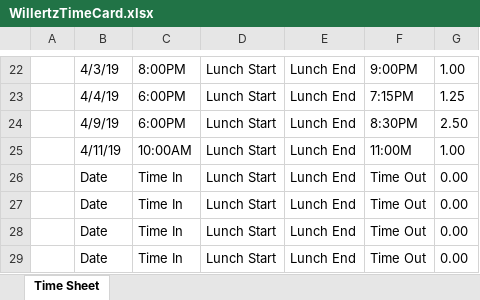
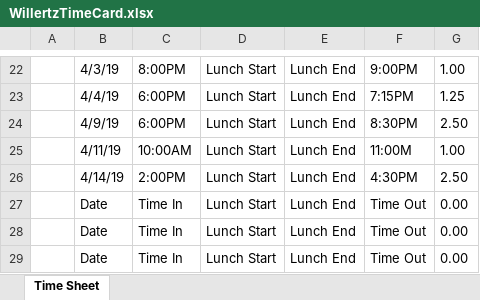
Before and after one commit to asura76/sports-manager, an Excel workbook: YellowLib/YellowLib/WillertzTimeCard.xlsx, sheet Time Sheet, drawn as a sheet; only a part is shown, gaps mark what is left out; values as stored, in another font and other column widths than the file's, no borders; table styles not drawn; removed rows and columns are numbered as before the commit, all else as after; the diff names each change by its address in the sheet, - before the commit and + after, or states it on an @@ line.

```diff
--- a/YellowLib/YellowLib/WillertzTimeCard.xlsx (sheet Time Sheet)
+++ b/YellowLib/YellowLib/WillertzTimeCard.xlsx (sheet Time Sheet)
-row 26:  | Date | Time In | Lunch Start | Lunch End | Time Out | 0.00
+row 26:  | 4/14/19 | 2:00PM | Lunch Start | Lunch End | 4:30PM | 2.50
```
Also changed, not shown: 1 other file.
